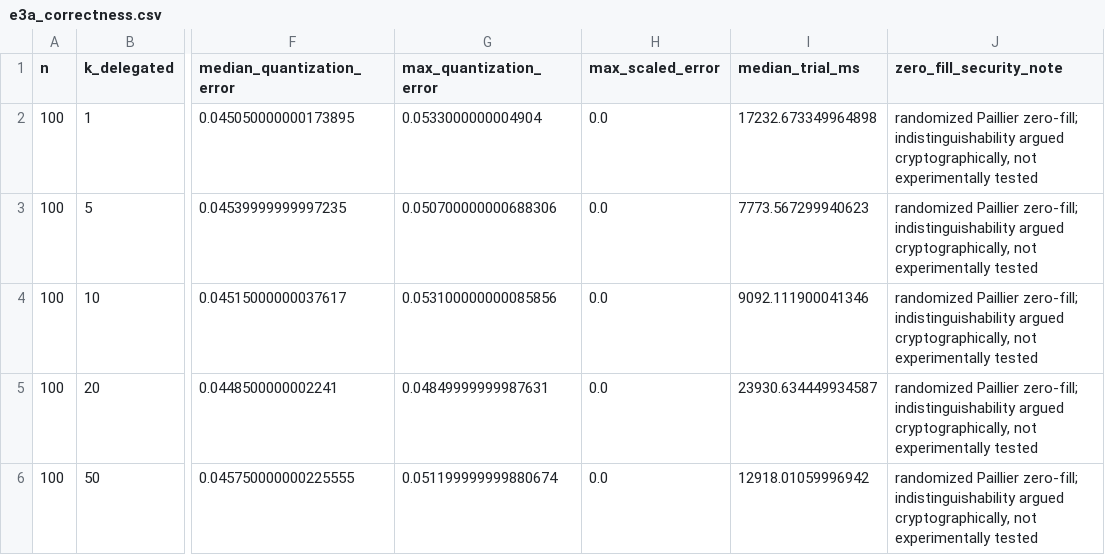
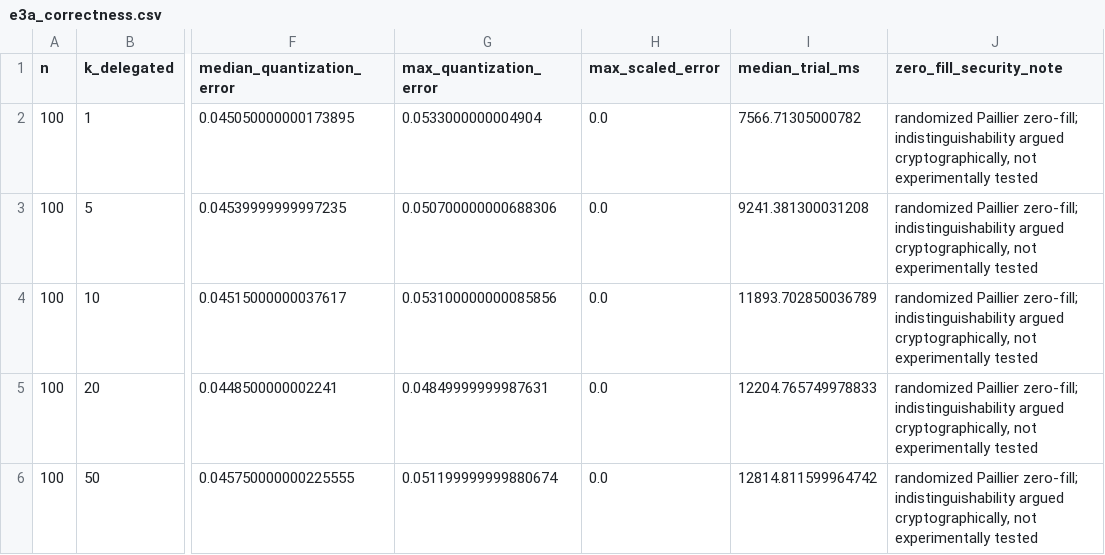
Before and after one commit to chxrbh/iiot_simulation_p1_complete, a CSV file: results/e3a_correctness.csv, drawn as a sheet; only a part is shown, gaps mark what is left out; the diff names each change by its address in the sheet, - before the commit and + after, or states it on an @@ line.

```diff
--- a/results/e3a_correctness.csv
+++ b/results/e3a_correctness.csv
-I2 (median_trial_ms): 17232.673349964898
+I2 (median_trial_ms): 7566.71305000782
-I3 (median_trial_ms): 7773.567299940623
+I3 (median_trial_ms): 9241.381300031208
-I4 (median_trial_ms): 9092.111900041346
+I4 (median_trial_ms): 11893.702850036789
-I5 (median_trial_ms): 23930.634449934587
+I5 (median_trial_ms): 12204.765749978833
-I6 (median_trial_ms): 12918.01059996942
+I6 (median_trial_ms): 12814.811599964742
```
Also changed, not shown: 15 other files.
